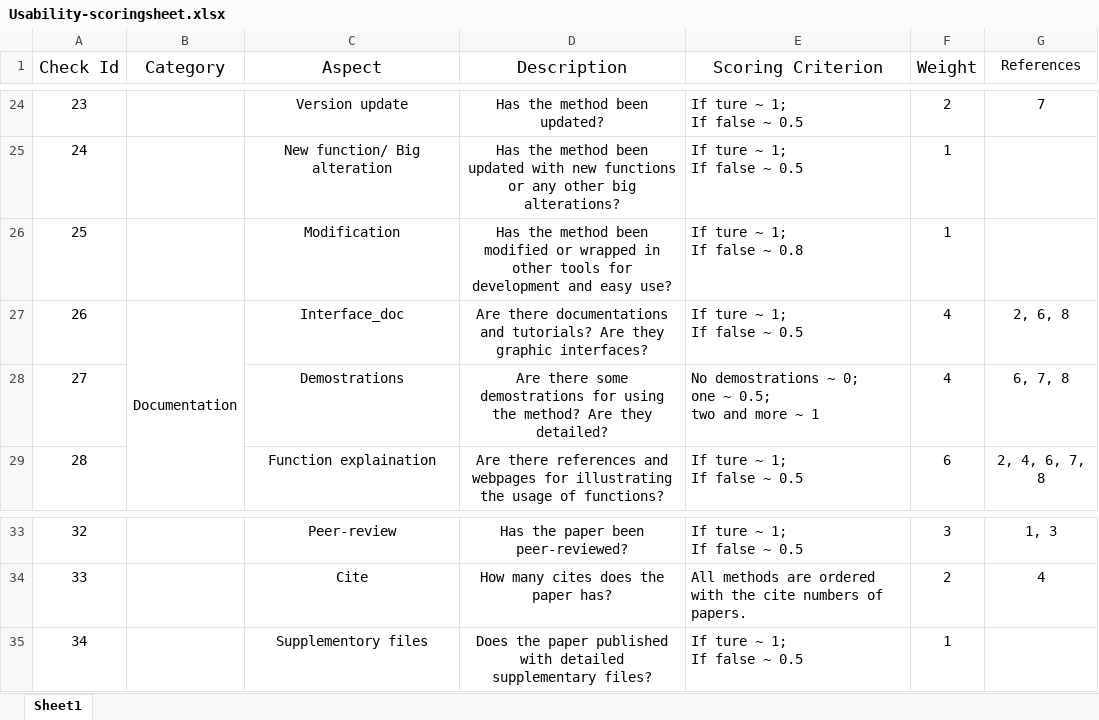
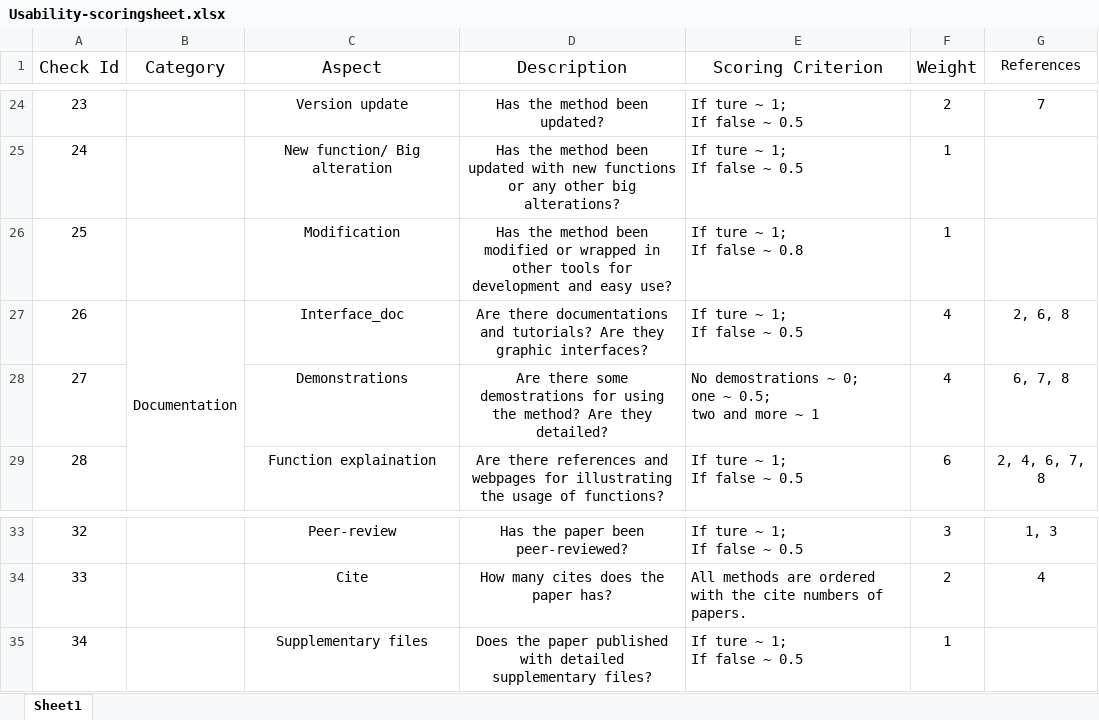
Before and after one commit to duohongrui/simbenchmark, an Excel workbook: Chunk7-Usability/Usability-scoringsheet.xlsx, sheet Sheet1, drawn as a sheet; only a part is shown, gaps mark what is left out; values as stored, in another font and other column widths than the file's, no borders; the diff names each change by its address in the sheet, - before the commit and + after, or states it on an @@ line.

```diff
--- a/Chunk7-Usability/Usability-scoringsheet.xlsx (sheet Sheet1)
+++ b/Chunk7-Usability/Usability-scoringsheet.xlsx (sheet Sheet1)
-C28 (Aspect): Demostrations
+C28 (Aspect): Demonstrations
-C35 (Aspect): Supplementory files
+C35 (Aspect): Supplementary files
```
Also changed, not shown: Chunk7-Usability/method_scoring.xlsx, 1 other file.
